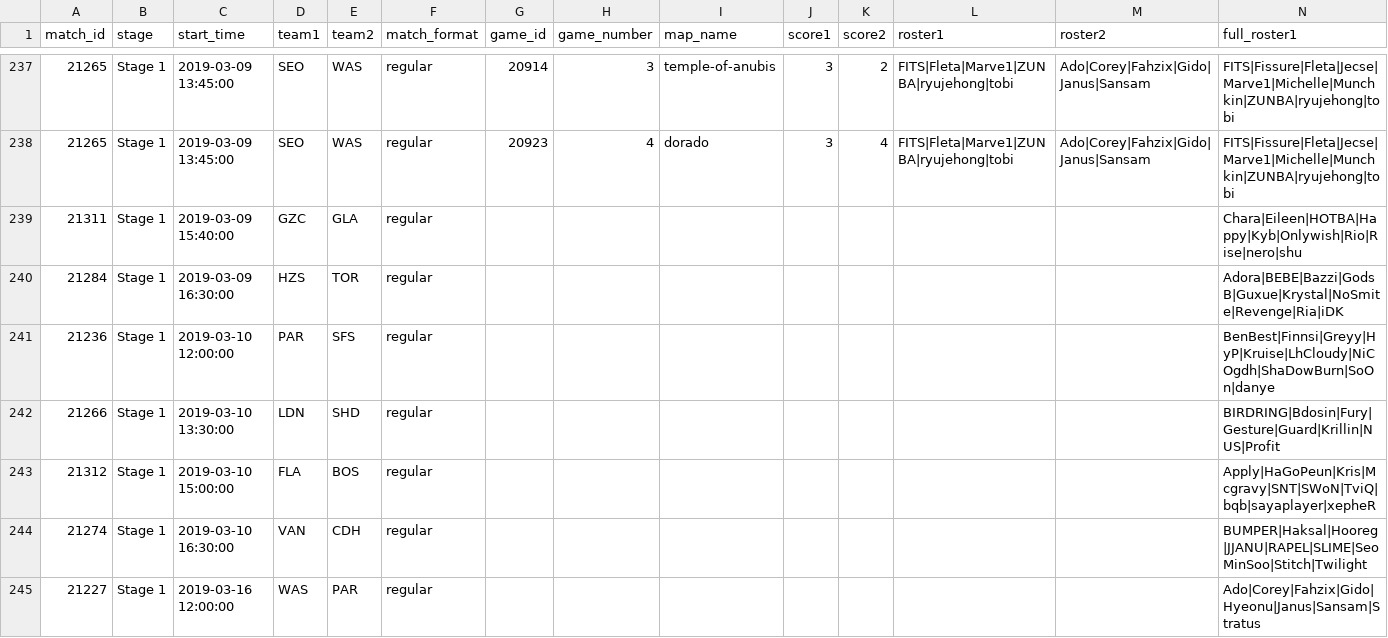
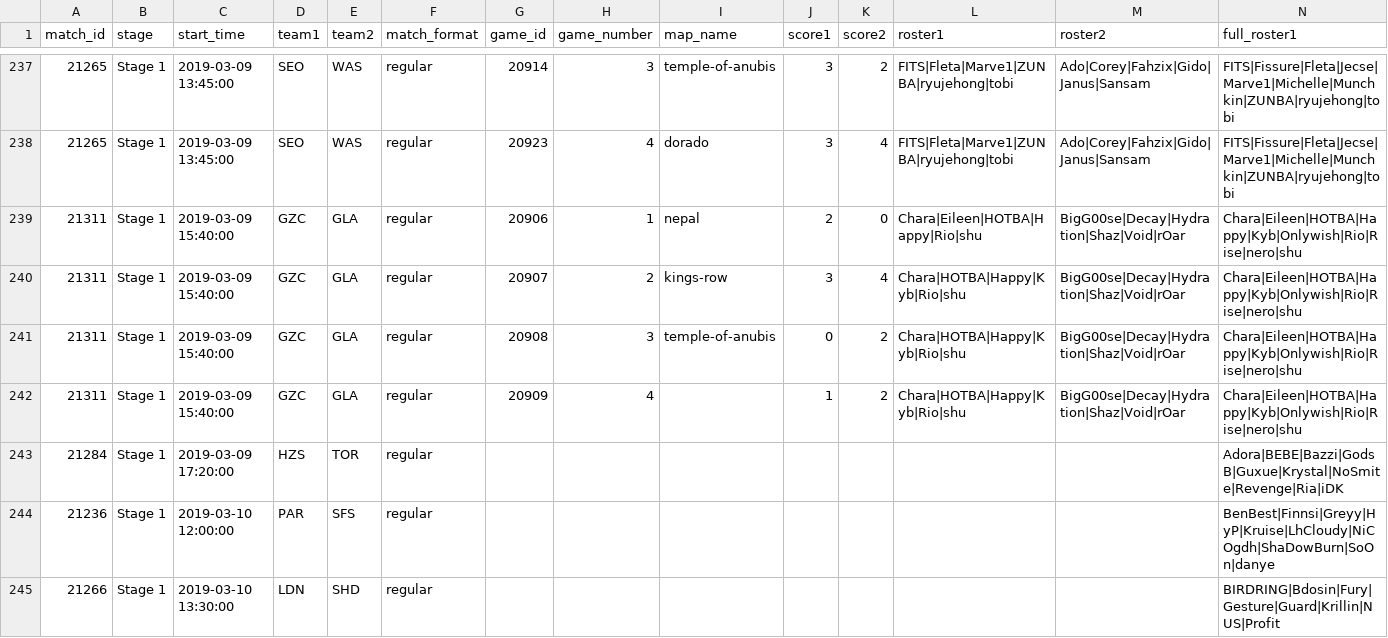
Before and after one commit to ClumsyLee/owl-sr, a CSV file: games.csv, drawn as a sheet; only a part is shown, gaps mark what is left out; the shorter side is filled out with more unchanged rows; addresses are those after the commit; rows hold the shown columns only; the diff names each change by its address in the sheet, - before the commit and + after, or states it on an @@ line.

Commit message:
Update data.

```diff
--- a/games.csv
+++ b/games.csv
+row 239: 21311 | Stage 1 | 2019-03-09 15:40:00 | GZC | GLA | regular | 20906 | 1 | nepal | 2 | 0 | Chara|Eileen|HOTBA|Happy|Rio|shu | BigG00se|Decay|Hydration|Shaz|Void|rOar | Chara|Eileen|HOTBA|Happy|Kyb|Onlywish|Rio|Rise|nero|shu
+row 240: 21311 | Stage 1 | 2019-03-09 15:40:00 | GZC | GLA | regular | 20907 | 2 | kings-row | 3 | 4 | Chara|HOTBA|Happy|Kyb|Rio|shu | BigG00se|Decay|Hydration|Shaz|Void|rOar | Chara|Eileen|HOTBA|Happy|Kyb|Onlywish|Rio|Rise|nero|shu
+row 241: 21311 | Stage 1 | 2019-03-09 15:40:00 | GZC | GLA | regular | 20908 | 3 | temple-of-anubis | 0 | 2 | Chara|HOTBA|Happy|Kyb|Rio|shu | BigG00se|Decay|Hydration|Shaz|Void|rOar | Chara|Eileen|HOTBA|Happy|Kyb|Onlywish|Rio|Rise|nero|shu
-G242 (game_id): (empty)
+G242 (game_id): 20909
-H242 (game_number): (empty)
+H242 (game_number): 4
-J242 (score1): (empty)
+J242 (score1): 1
-K242 (score2): (empty)
+K242 (score2): 2
-L242 (roster1): (empty)
+L242 (roster1): Chara|HOTBA|Happy|Kyb|Rio|shu
-M242 (roster2): (empty)
+M242 (roster2): BigG00se|Decay|Hydration|Shaz|Void|rOar
-C243 (start_time): 2019-03-09 16:30:00
+C243 (start_time): 2019-03-09 17:20:00
```
Also changed, not shown: ratings.csv, 5 other files.
